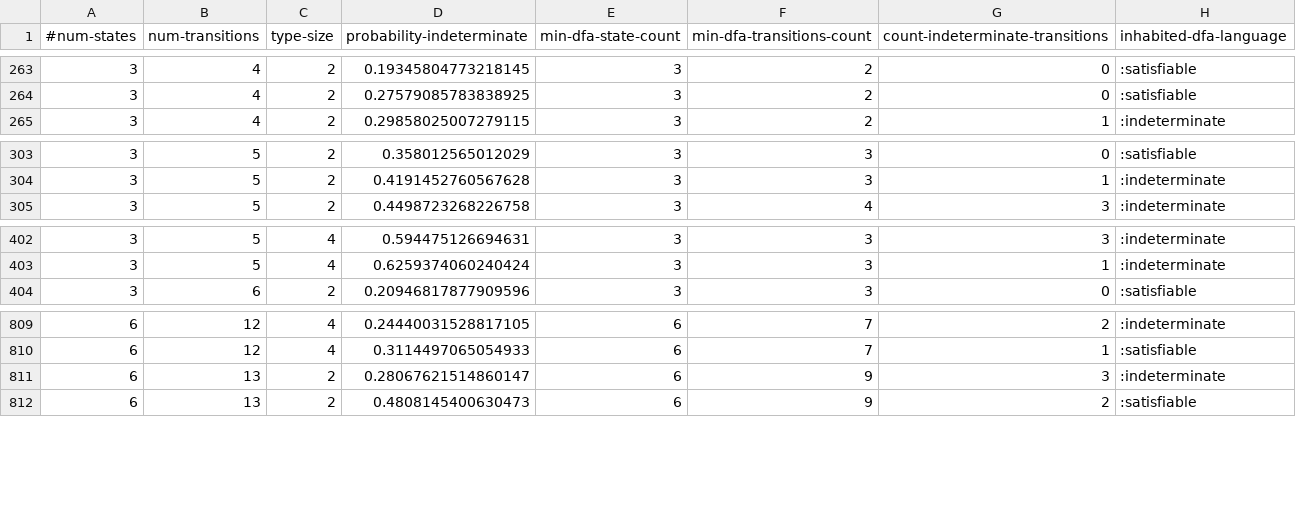
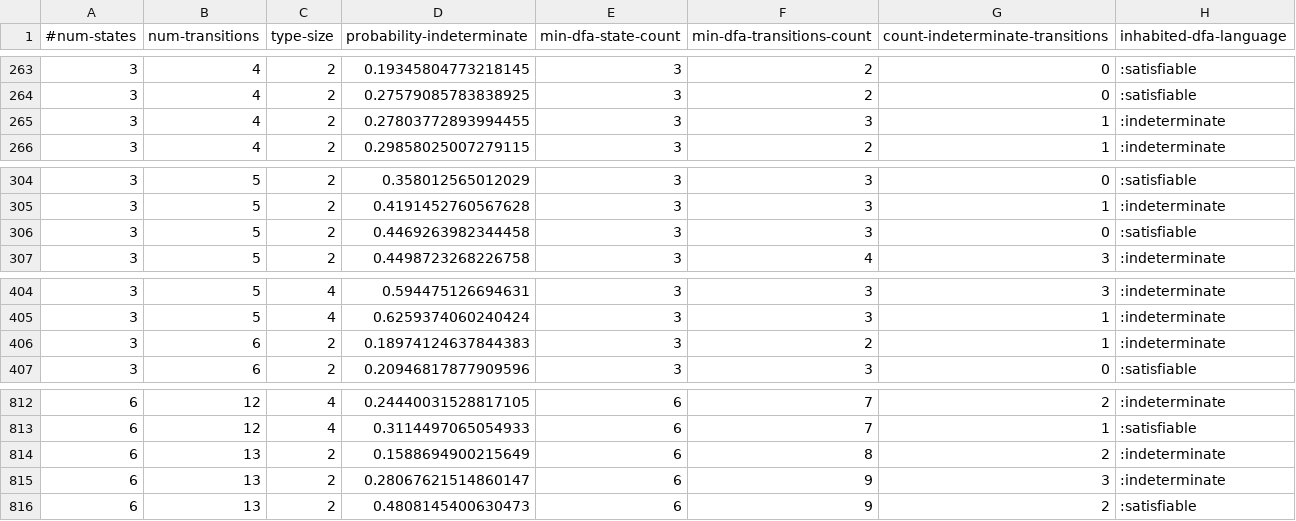
Before and after one commit to jimka2001/clojure-rte, a CSV file: resources/statistics/dfa-inhabited.csv, drawn as a sheet; only a part is shown, gaps mark what is left out.

```diff
--- a/resources/statistics/dfa-inhabited.csv
+++ b/resources/statistics/dfa-inhabited.csv
@@ -264,2 +264,3 @@
 3,4,2,0.27579085783838925,3,2,0,:satisfiable
+3,4,2,0.27803772893994455,3,3,1,:indeterminate
 3,4,2,0.29858025007279115,3,2,1,:indeterminate
@@ -304,2 +305,3 @@
 3,5,2,0.4191452760567628,3,3,1,:indeterminate
+3,5,2,0.4469263982344458,3,3,0,:satisfiable
 3,5,2,0.4498723268226758,3,4,3,:indeterminate
@@ -403,2 +405,3 @@
 3,5,4,0.6259374060240424,3,3,1,:indeterminate
+3,6,2,0.18974124637844383,3,2,1,:indeterminate
 3,6,2,0.20946817877909596,3,3,0,:satisfiable
@@ -810,2 +813,3 @@
 6,12,4,0.3114497065054933,6,7,1,:satisfiable
+6,13,2,0.1588694900215649,6,8,2,:indeterminate
 6,13,2,0.28067621514860147,6,9,3,:indeterminate
```
Also changed, not shown: resources/statistics/comb.csv, resources/statistics/dfa-subset.csv, 6 other files.
